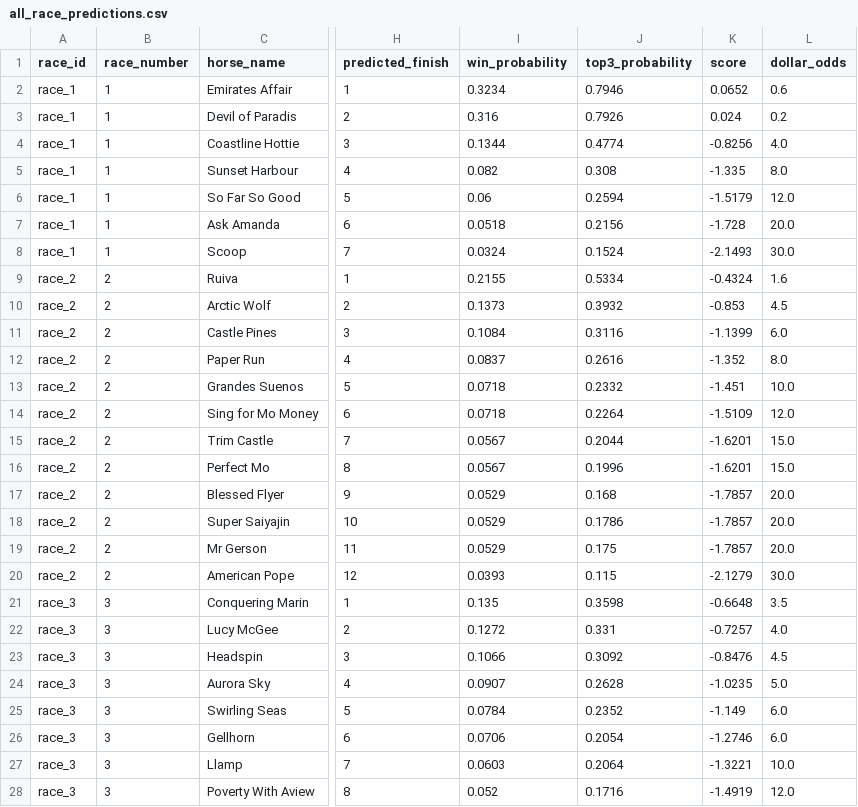
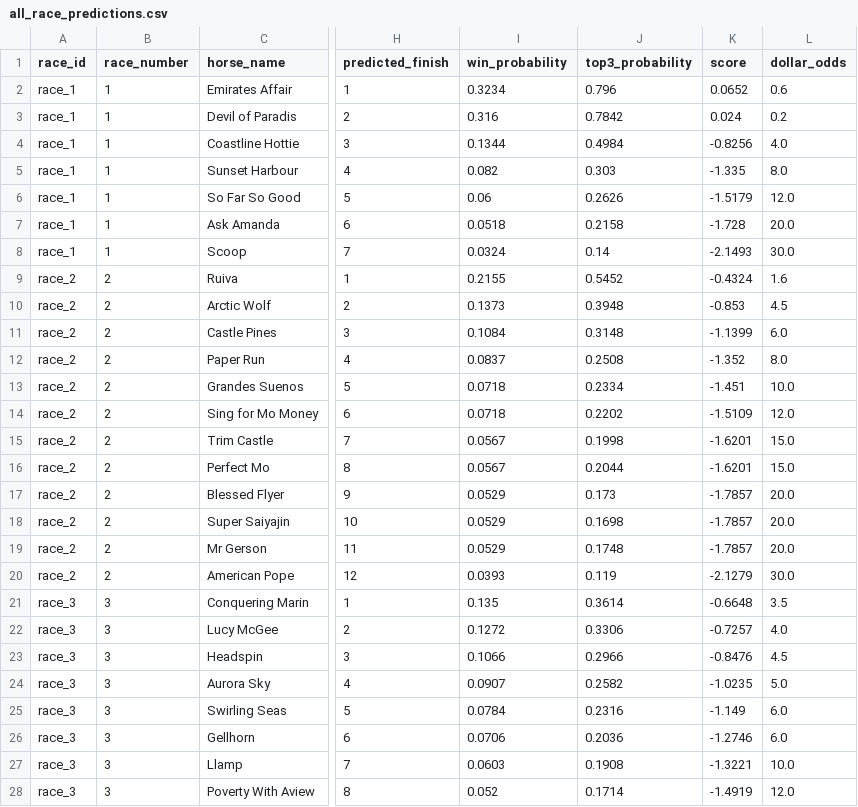
Before and after one commit to Sixteen1-6/HorseRacing, a CSV file: race_predictions/all_race_predictions.csv, drawn as a sheet; only a part is shown, gaps mark what is left out; the diff covers the shown part only; the diff names each change by its address in the sheet, - before the commit and + after, or states it on an @@ line.

```diff
--- a/race_predictions/all_race_predictions.csv
+++ b/race_predictions/all_race_predictions.csv
-J2 (top3_probability): 0.7946
+J2 (top3_probability): 0.796
-J3 (top3_probability): 0.7926
+J3 (top3_probability): 0.7842
-J4 (top3_probability): 0.4774
+J4 (top3_probability): 0.4984
-J5 (top3_probability): 0.308
+J5 (top3_probability): 0.303
-J6 (top3_probability): 0.2594
+J6 (top3_probability): 0.2626
-J7 (top3_probability): 0.2156
+J7 (top3_probability): 0.2158
-J8 (top3_probability): 0.1524
+J8 (top3_probability): 0.14
-J9 (top3_probability): 0.5334
+J9 (top3_probability): 0.5452
-J10 (top3_probability): 0.3932
+J10 (top3_probability): 0.3948
-J11 (top3_probability): 0.3116
+J11 (top3_probability): 0.3148
-J12 (top3_probability): 0.2616
+J12 (top3_probability): 0.2508
-J13 (top3_probability): 0.2332
+J13 (top3_probability): 0.2334
-J14 (top3_probability): 0.2264
+J14 (top3_probability): 0.2202
-J15 (top3_probability): 0.2044
+J15 (top3_probability): 0.1998
-J16 (top3_probability): 0.1996
+J16 (top3_probability): 0.2044
-J17 (top3_probability): 0.168
+J17 (top3_probability): 0.173
-J18 (top3_probability): 0.1786
+J18 (top3_probability): 0.1698
-J19 (top3_probability): 0.175
+J19 (top3_probability): 0.1748
-J20 (top3_probability): 0.115
+J20 (top3_probability): 0.119
-J21 (top3_probability): 0.3598
+J21 (top3_probability): 0.3614
-J22 (top3_probability): 0.331
+J22 (top3_probability): 0.3306
-J23 (top3_probability): 0.3092
+J23 (top3_probability): 0.2966
-J24 (top3_probability): 0.2628
+J24 (top3_probability): 0.2582
-J25 (top3_probability): 0.2352
+J25 (top3_probability): 0.2316
-J26 (top3_probability): 0.2054
+J26 (top3_probability): 0.2036
-J27 (top3_probability): 0.2064
+J27 (top3_probability): 0.1908
-J28 (top3_probability): 0.1716
+J28 (top3_probability): 0.1714
```
Also changed, not shown: 60 edited cells elsewhere in this file, 2 other files.
